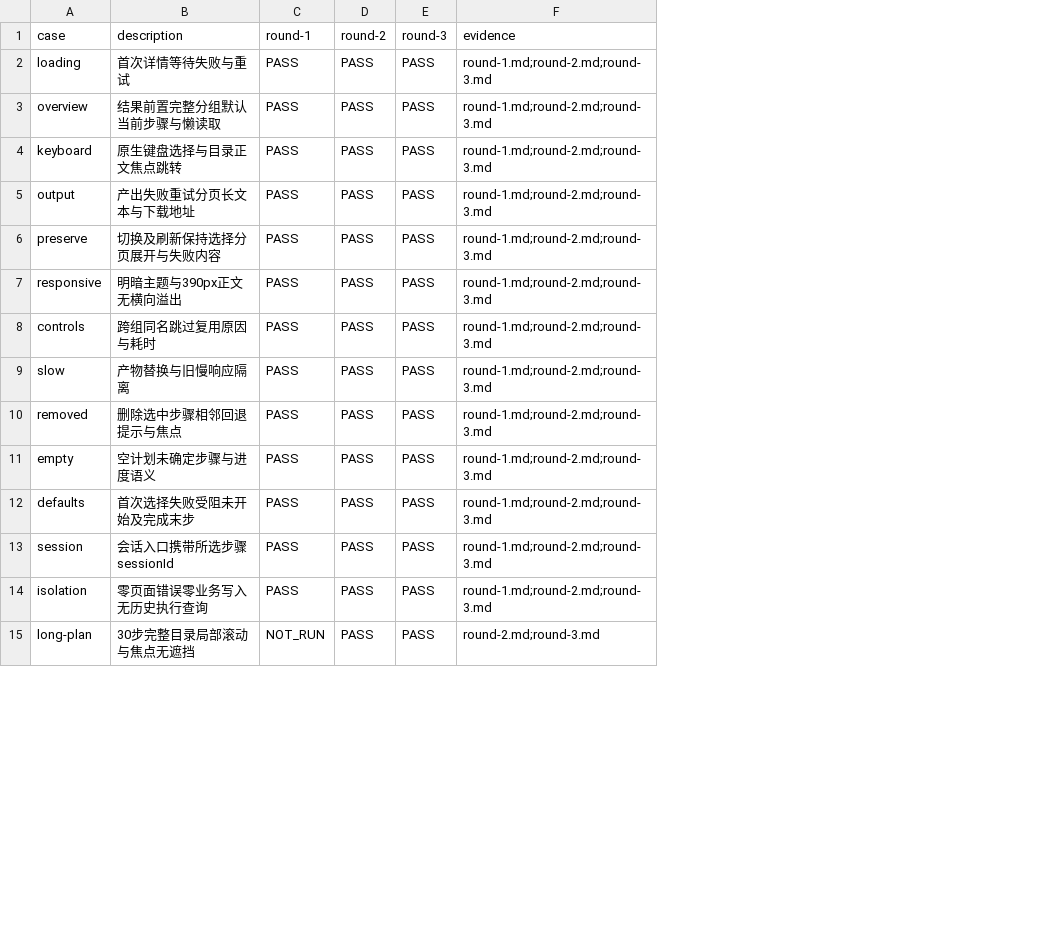
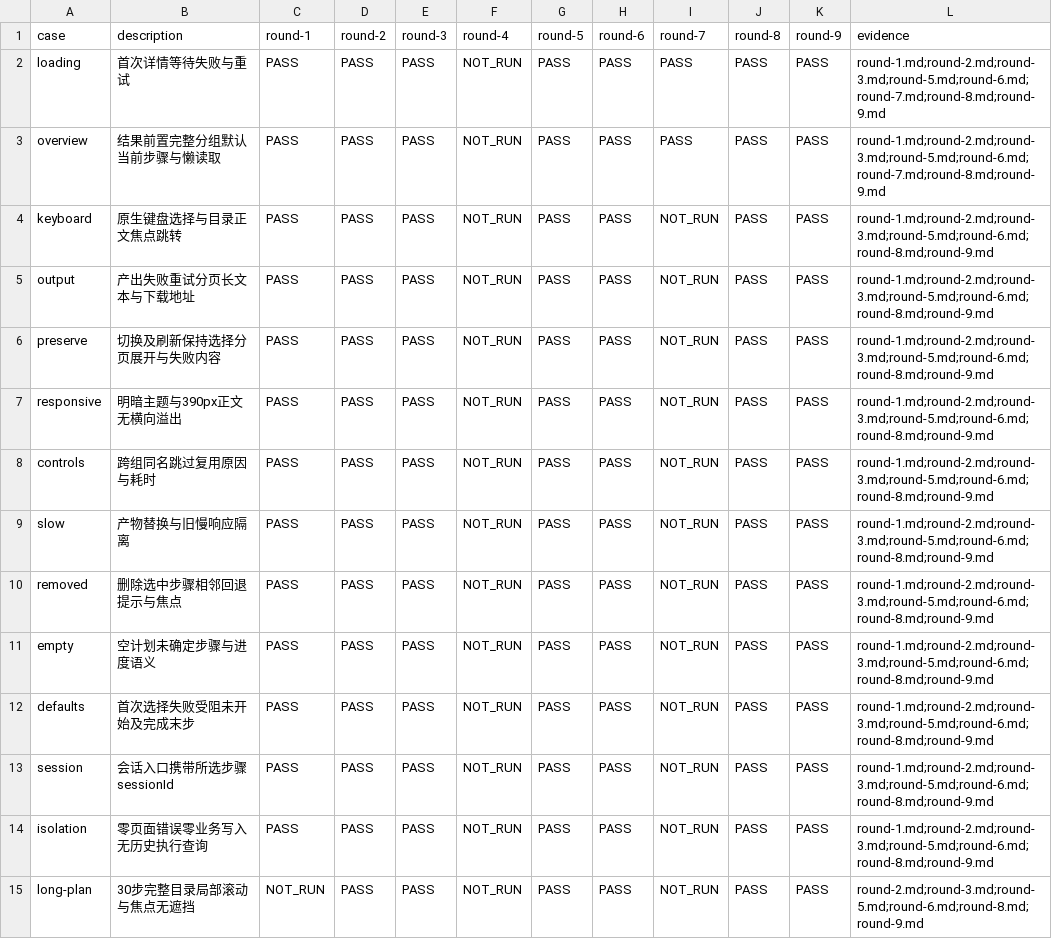
Before and after one commit to HiQ-AI/dingtalk-dsh-assistant, a CSV file: docs/acceptance/task-detail-redesign/matrix.csv, drawn as a sheet; only a part is shown; addresses are those after the commit; the diff covers the shown part only; the diff names each change by its address in the sheet, - before the commit and + after, or states it on an @@ line.

```diff
--- a/docs/acceptance/task-detail-redesign/matrix.csv
+++ b/docs/acceptance/task-detail-redesign/matrix.csv
+column F (round-4), rows 2-15: all NOT_RUN
+column G (round-5), rows 2-15: all PASS
+column H (round-6), rows 2-15: all PASS
+column I (round-7), rows 2-15: PASS | PASS | NOT_RUN | NOT_RUN | NOT_RUN | NOT_RUN | NOT_RUN | NOT_RUN | NOT_RUN | NOT_RUN | NOT_RUN | NOT_RUN | NOT_RUN | NOT_RUN
+column J (round-8), rows 2-15: all PASS
+column K (round-9), rows 2-15: all PASS
-L2:L3 (evidence): round-1.md;round-2.md;round-3.md
+L2:L3 (evidence): round-1.md;round-2.md;round-3.md;round-5.md;round-6.md;round-7.md;round-8.md;round-9.md
-L4:L14 (evidence): round-1.md;round-2.md;round-3.md
+L4:L14 (evidence): round-1.md;round-2.md;round-3.md;round-5.md;round-6.md;round-8.md;round-9.md
-L15 (evidence): round-2.md;round-3.md
+L15 (evidence): round-2.md;round-3.md;round-5.md;round-6.md;round-8.md;round-9.md
```
Also changed, not shown: 10 added rows and 8 edited cells elsewhere in this file, 21 other files.
